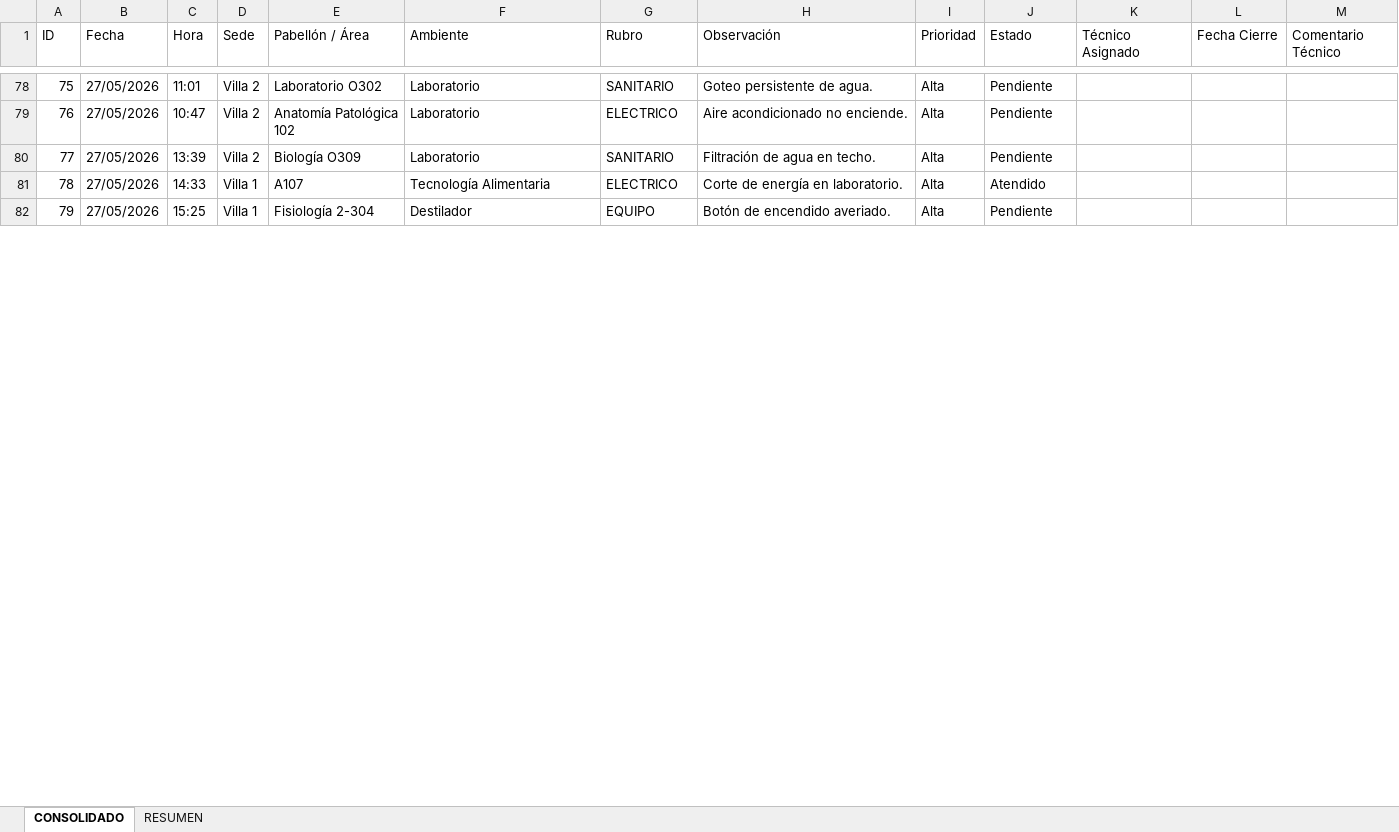
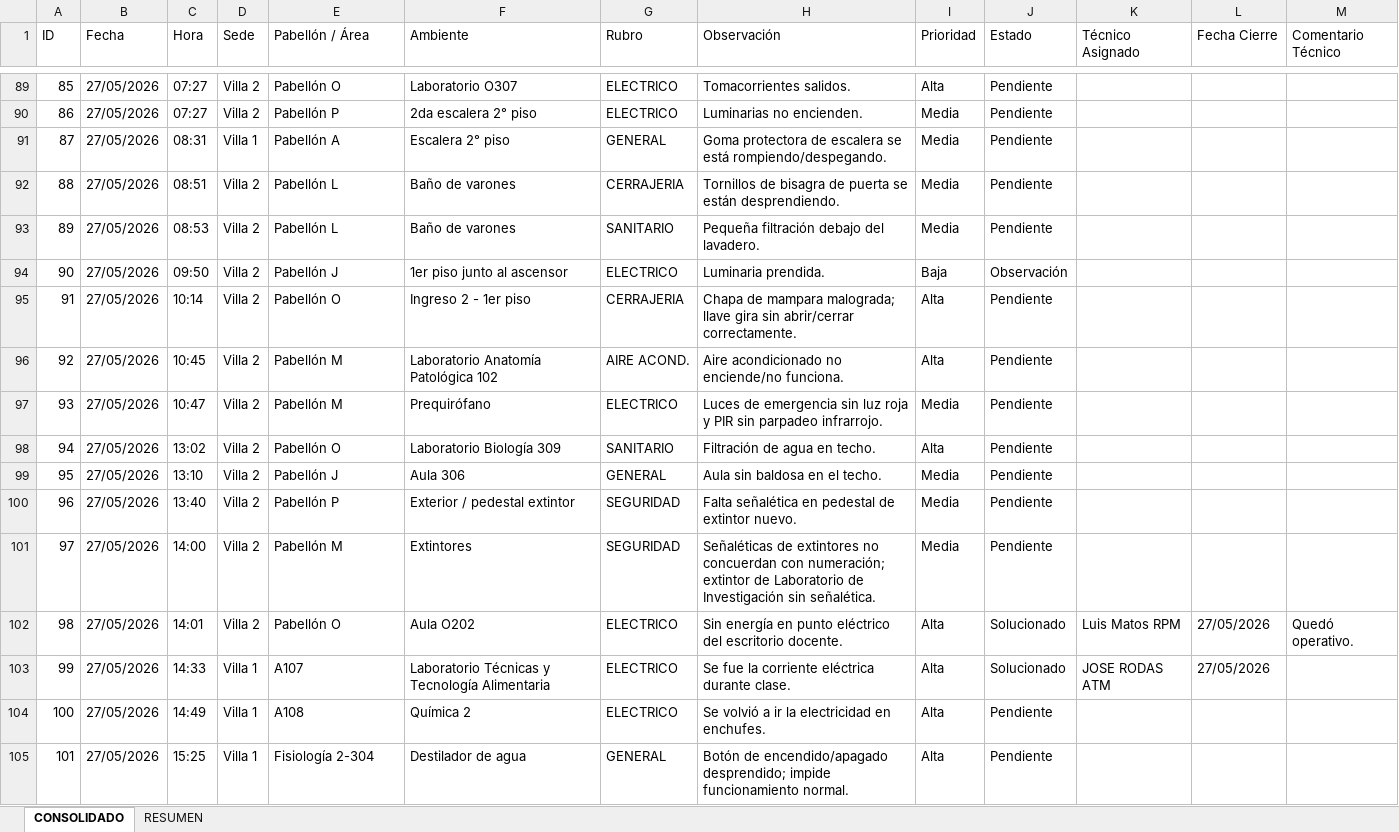
Before and after one commit to frankchavez-cloud/KPIS-VILLA, an Excel workbook: CONSOLIDADO DASHBOARD VILLA.xlsx, sheet CONSOLIDADO, drawn as a sheet; only a part is shown, gaps mark what is left out; values as stored, in another font and other column widths than the file's, no cell formats; table styles not drawn; addresses are those after the commit; the diff covers the shown part only; the diff names each change by its address in the sheet, - before the commit and + after, or states it on an @@ line.

```diff
--- a/CONSOLIDADO DASHBOARD VILLA.xlsx (sheet CONSOLIDADO)
+++ b/CONSOLIDADO DASHBOARD VILLA.xlsx (sheet CONSOLIDADO)
@@ column A (ID) renumbered between rows 75 and 141 @@
-C89 (Hora): 11:01
+C89 (Hora): 07:27
-E89 (Pabellón / Área): Laboratorio O302
+E89 (Pabellón / Área): Pabellón O
-F89 (Ambiente): Laboratorio
+F89 (Ambiente): Laboratorio O307
-G89 (Rubro): SANITARIO
+G89 (Rubro): ELECTRICO
-H89 (Observación): Goteo persistente de agua.
+H89 (Observación): Tomacorrientes salidos.
+row 90: 86 | 27/05/2026 | 07:27 | Villa 2 | Pabellón P | 2da escalera 2° piso | ELECTRICO | Luminarias no encienden. | Media | Pendiente
+row 91: 87 | 27/05/2026 | 08:31 | Villa 1 | Pabellón A | Escalera 2° piso | GENERAL | Goma protectora de escalera se está rompiendo/despegando. | Media | Pendiente
+row 92: 88 | 27/05/2026 | 08:51 | Villa 2 | Pabellón L | Baño de varones | CERRAJERIA | Tornillos de bisagra de puerta se están desprendiendo. | Media | Pendiente
+row 93: 89 | 27/05/2026 | 08:53 | Villa 2 | Pabellón L | Baño de varones | SANITARIO | Pequeña filtración debajo del lavadero. | Media | Pendiente
+row 94: 90 | 27/05/2026 | 09:50 | Villa 2 | Pabellón J | 1er piso junto al ascensor | ELECTRICO | Luminaria prendida. | Baja | Observación
+row 95: 91 | 27/05/2026 | 10:14 | Villa 2 | Pabellón O | Ingreso 2 - 1er piso | CERRAJERIA | Chapa de mampara malograda; llave gira sin abrir/cerrar correctamente. | Alta | Pendiente
+row 96: 92 | 27/05/2026 | 10:45 | Villa 2 | Pabellón M | Laboratorio Anatomía Patológica 102 | AIRE ACOND. | Aire acondicionado no enciende/no funciona. | Alta | Pendiente
-E97 (Pabellón / Área): Anatomía Patológica 102
+E97 (Pabellón / Área): Pabellón M
-F97 (Ambiente): Laboratorio
+F97 (Ambiente): Prequirófano
-H97 (Observación): Aire acondicionado no enciende.
+H97 (Observación): Luces de emergencia sin luz roja y PIR sin parpadeo infrarrojo.
-I97 (Prioridad): Alta
+I97 (Prioridad): Media
-C98 (Hora): 13:39
+C98 (Hora): 13:02
-E98 (Pabellón / Área): Biología O309
+E98 (Pabellón / Área): Pabellón O
-F98 (Ambiente): Laboratorio
+F98 (Ambiente): Laboratorio Biología 309
+row 99: 95 | 27/05/2026 | 13:10 | Villa 2 | Pabellón J | Aula 306 | GENERAL | Aula sin baldosa en el techo. | Media | Pendiente
+row 100: 96 | 27/05/2026 | 13:40 | Villa 2 | Pabellón P | Exterior / pedestal extintor | SEGURIDAD | Falta señalética en pedestal de extintor nuevo. | Media | Pendiente
+row 101: 97 | 27/05/2026 | 14:00 | Villa 2 | Pabellón M | Extintores | SEGURIDAD | Señaléticas de extintores no concuerdan con numeración; extintor de Laboratorio de Investigación sin señalética. | Media | Pendiente
+row 102: 98 | 27/05/2026 | 14:01 | Villa 2 | Pabellón O | Aula O202 | ELECTRICO | Sin energía en punto eléctrico del escritorio docente. | Alta | Solucionado | Luis Matos RPM | 27/05/2026 | Quedó operativo.
-F103 (Ambiente): Tecnología Alimentaria
+F103 (Ambiente): Laboratorio Técnicas y Tecnología Alimentaria
-H103 (Observación): Corte de energía en laboratorio.
+H103 (Observación): Se fue la corriente eléctrica durante clase.
-J103 (Estado): Atendido
+J103 (Estado): Solucionado
-K103 (Técnico Asignado): (empty)
+K103 (Técnico Asignado): JOSE RODAS ATM
-L103 (Fecha Cierre): (empty)
+L103 (Fecha Cierre): 27/05/2026
+row 104: 100 | 27/05/2026 | 14:49 | Villa 1 | A108 | Química 2 | ELECTRICO | Se volvió a ir la electricidad en enchufes. | Alta | Pendiente
-F105 (Ambiente): Destilador
+F105 (Ambiente): Destilador de agua
-G105 (Rubro): EQUIPO
+G105 (Rubro): GENERAL
-H105 (Observación): Botón de encendido averiado.
+H105 (Observación): Botón de encendido/apagado desprendido; impide funcionamiento normal.
```
Also changed, not shown: 149 added rows, 1 removed row and 92 edited cells elsewhere in this sheet, cell formats.
